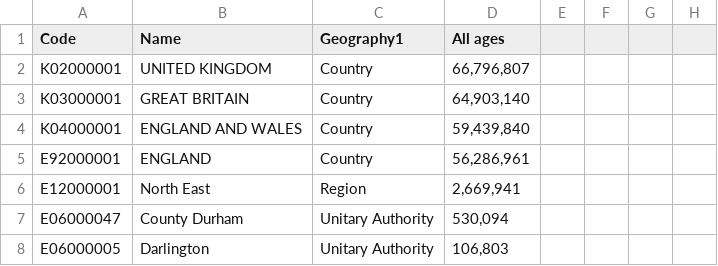
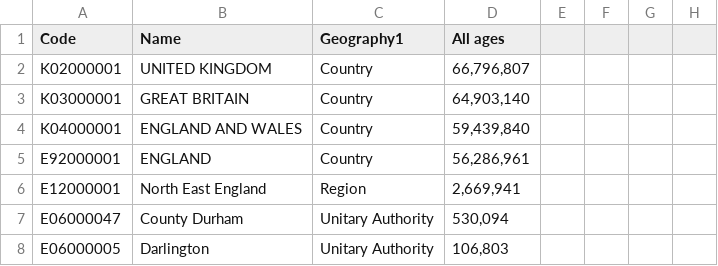
Before and after one commit to lazyTurtle21/country-codes, a CSV file: uk-population - Sheet1.csv, drawn as a sheet; only a part is shown.

Commit message:
Update uk-population - Sheet1.csv

```diff
--- a/uk-population - Sheet1.csv
+++ b/uk-population - Sheet1.csv
@@ -5,3 +5,3 @@ K04000001,ENGLAND AND WALES,Country,"59,439,840",,,,
 E92000001,ENGLAND,Country,"56,286,961",,,,
-E12000001,North East,Region,"2,669,941",,,,
+E12000001,North East England,Region,"2,669,941",,,,
 E06000047,County Durham,Unitary Authority,"530,094",,,,
```
